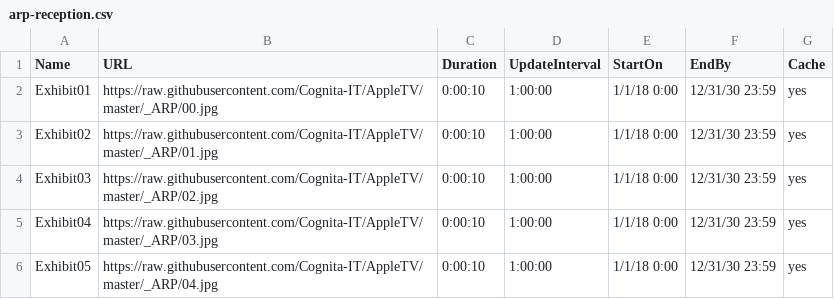
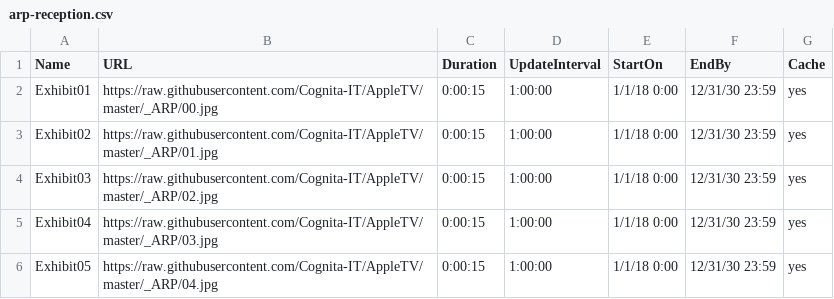
Before and after one commit to Cognita-IT/AppleTV, a CSV file: arp-reception.csv, drawn as a sheet.

Commit message:
Timer update
Extended to 15 seconds per image

```diff
--- a/arp-reception.csv
+++ b/arp-reception.csv
@@ -1,6 +1,6 @@
 Name,URL,Duration,UpdateInterval,StartOn,EndBy,Cache
-Exhibit01,https://raw.githubusercontent.com/Cognita-IT/AppleTV/master/_ARP/00.jpg,0:00:10,1:00:00,1/1/18 0:00,12/31/30 23:59,yes
-Exhibit02,https://raw.githubusercontent.com/Cognita-IT/AppleTV/master/_ARP/01.jpg,0:00:10,1:00:00,1/1/18 0:00,12/31/30 23:59,yes
-Exhibit03,https://raw.githubusercontent.com/Cognita-IT/AppleTV/master/_ARP/02.jpg,0:00:10,1:00:00,1/1/18 0:00,12/31/30 23:59,yes
-Exhibit04,https://raw.githubusercontent.com/Cognita-IT/AppleTV/master/_ARP/03.jpg,0:00:10,1:00:00,1/1/18 0:00,12/31/30 23:59,yes
-Exhibit05,https://raw.githubusercontent.com/Cognita-IT/AppleTV/master/_ARP/04.jpg,0:00:10,1:00:00,1/1/18 0:00,12/31/30 23:59,yes
+Exhibit01,https://raw.githubusercontent.com/Cognita-IT/AppleTV/master/_ARP/00.jpg,0:00:15,1:00:00,1/1/18 0:00,12/31/30 23:59,yes
+Exhibit02,https://raw.githubusercontent.com/Cognita-IT/AppleTV/master/_ARP/01.jpg,0:00:15,1:00:00,1/1/18 0:00,12/31/30 23:59,yes
+Exhibit03,https://raw.githubusercontent.com/Cognita-IT/AppleTV/master/_ARP/02.jpg,0:00:15,1:00:00,1/1/18 0:00,12/31/30 23:59,yes
+Exhibit04,https://raw.githubusercontent.com/Cognita-IT/AppleTV/master/_ARP/03.jpg,0:00:15,1:00:00,1/1/18 0:00,12/31/30 23:59,yes
+Exhibit05,https://raw.githubusercontent.com/Cognita-IT/AppleTV/master/_ARP/04.jpg,0:00:15,1:00:00,1/1/18 0:00,12/31/30 23:59,yes
```
